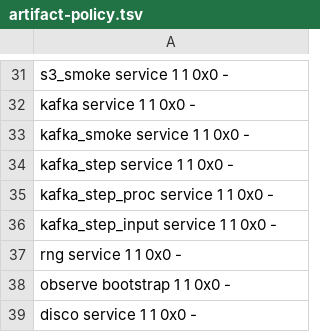
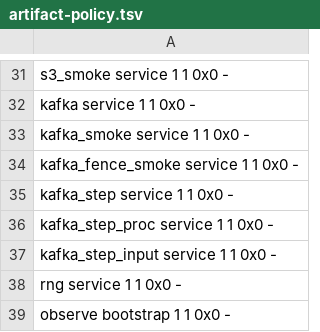
Before and after one commit to FrodeRanders/charlotte-os, a TSV file: crates/catten-services/artifact-policy.tsv, drawn as a sheet; only a part is shown, gaps mark what is left out; the shorter side is filled out with more unchanged rows; the diff names each change by its address in the sheet, - before the commit and + after, or states it on an @@ line.

Commit message:
Test Kafka producer fencing

```diff
--- a/crates/catten-services/artifact-policy.tsv
+++ b/crates/catten-services/artifact-policy.tsv
+row 34: kafka_fence_smoke service 1 1 0x0 -
```
Also changed, not shown: 12 other files.
